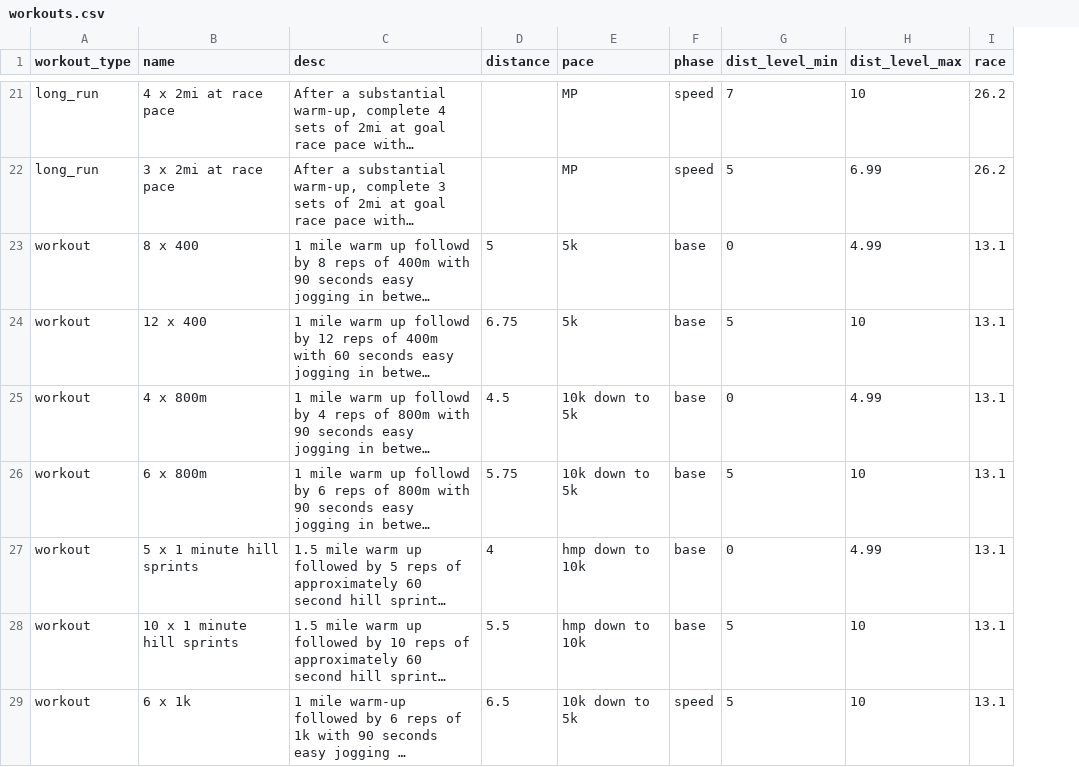
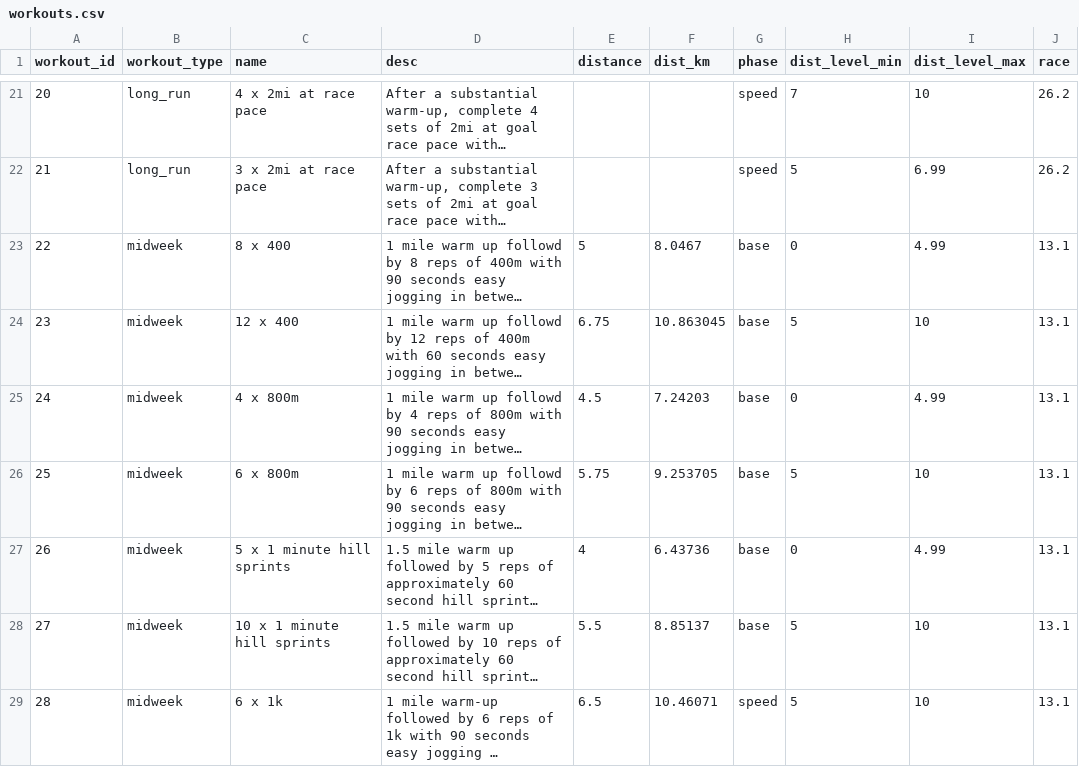
Before and after one commit to nickxscott/MachineCoaching, a CSV file: workouts/workouts.csv, drawn as a sheet; only a part is shown, gaps mark what is left out; long unchanged cells end in …; removed rows and columns are numbered as before the commit, all else as after; the diff covers the shown part only; the diff names each change by its address in the sheet, - before the commit and + after, or states it on an @@ line.

Commit message:
workouts table set up and bug fixes in engine

```diff
--- a/workouts/workouts.csv
+++ b/workouts/workouts.csv
+column A (workout_id), rows 21-29: 20 | 21 | 22 | 23 | 24 | 25 | 26 | 27 | 28
-column E (pace), rows 21-29: MP | MP | 5k | 5k | 10k down to 5k | 10k down to 5k | hmp down to 10k | hmp down to 10k | 10k down to 5k
+column F (dist_km), rows 23-29: 8.0467 | 10.863045 | 7.24203 | 9.253705 | 6.43736 | 8.85137 | 10.46071
-B23:B29 (workout_type): workout
+B23:B29 (workout_type): midweek
```
Also changed, not shown: 51 edited cells elsewhere in this file, test_cal.csv, 4 other files.
